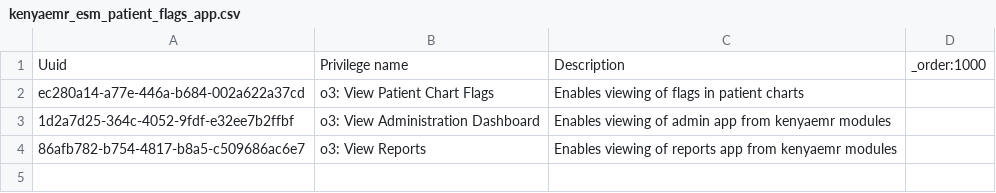
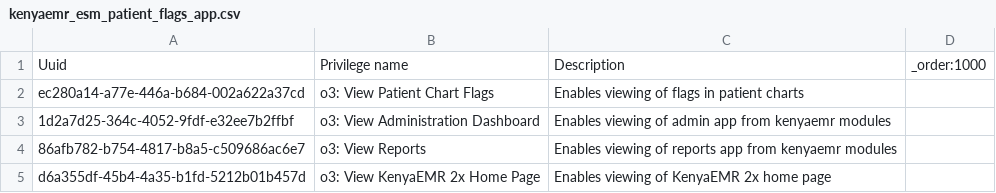
Before and after one commit to enyaencha/openmrs-config-kenyaemr, a CSV file: configuration/privileges/kenyaemr_esm_patient_flags_app.csv, drawn as a sheet; the diff names each change by its address in the sheet, - before the commit and + after, or states it on an @@ line.

```diff
--- a/configuration/privileges/kenyaemr_esm_patient_flags_app.csv
+++ b/configuration/privileges/kenyaemr_esm_patient_flags_app.csv
+row 5: d6a355df-45b4-4a35-b1fd-5212b01b457d | o3: View KenyaEMR 2x Home Page | Enables viewing of KenyaEMR 2x home page
```
Also changed, not shown: configuration/roles/facility_wide.csv.
